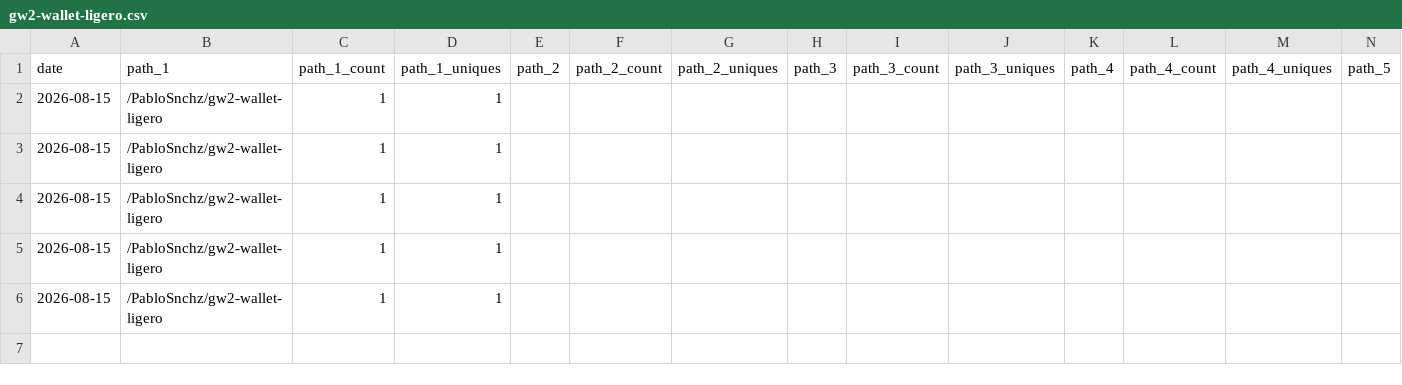
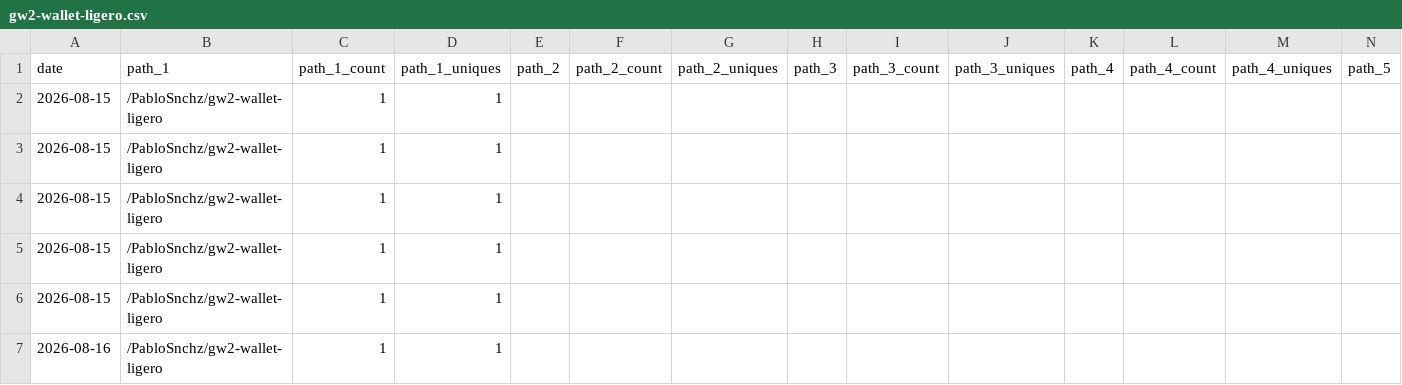
Before and after one commit to PabloSnchz/github-repo-traffic-stats, a CSV file: data/github_paths/gw2-wallet-ligero.csv, drawn as a sheet; only a part is shown; rows hold the shown columns only; the diff names each change by its address in the sheet, - before the commit and + after, or states it on an @@ line.

Commit message:
data update

```diff
--- a/data/github_paths/gw2-wallet-ligero.csv
+++ b/data/github_paths/gw2-wallet-ligero.csv
+row 7: 2026-08-16 | /PabloSnchz/gw2-wallet-ligero | 1 | 1
```
